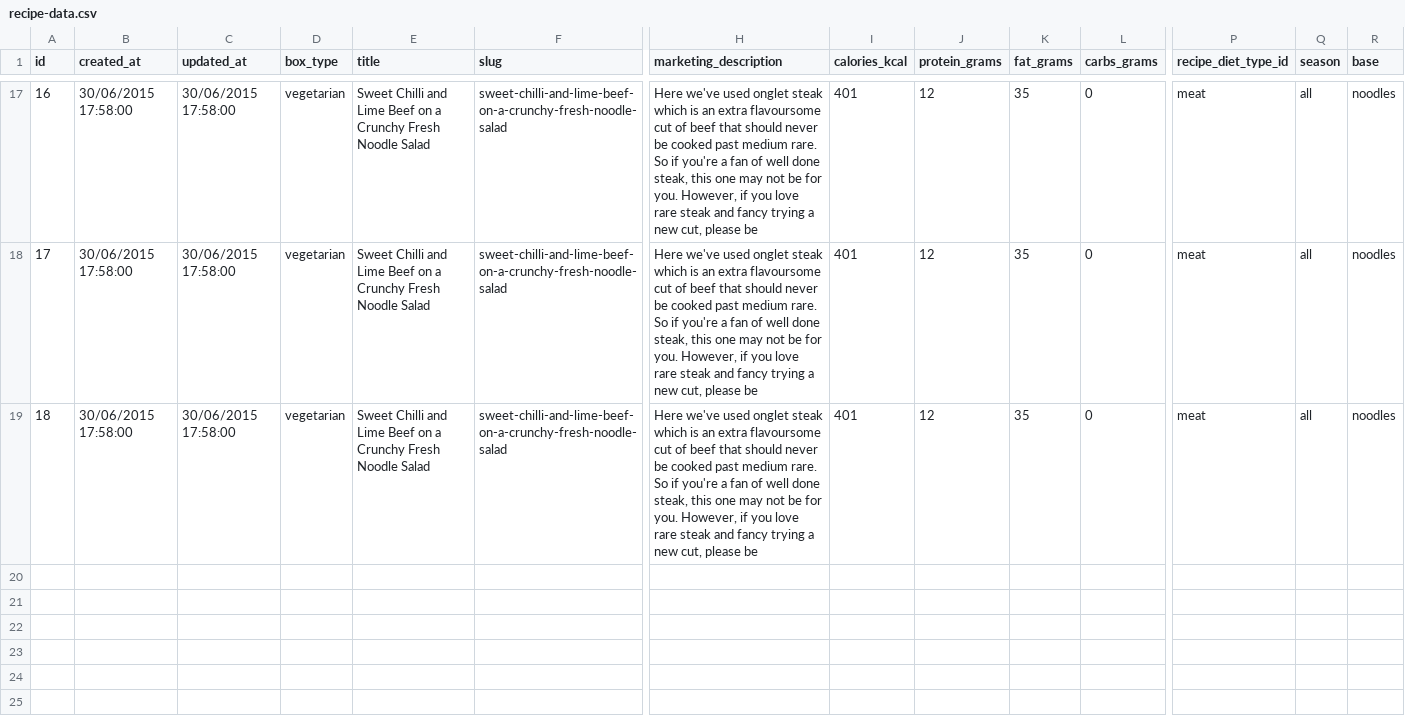
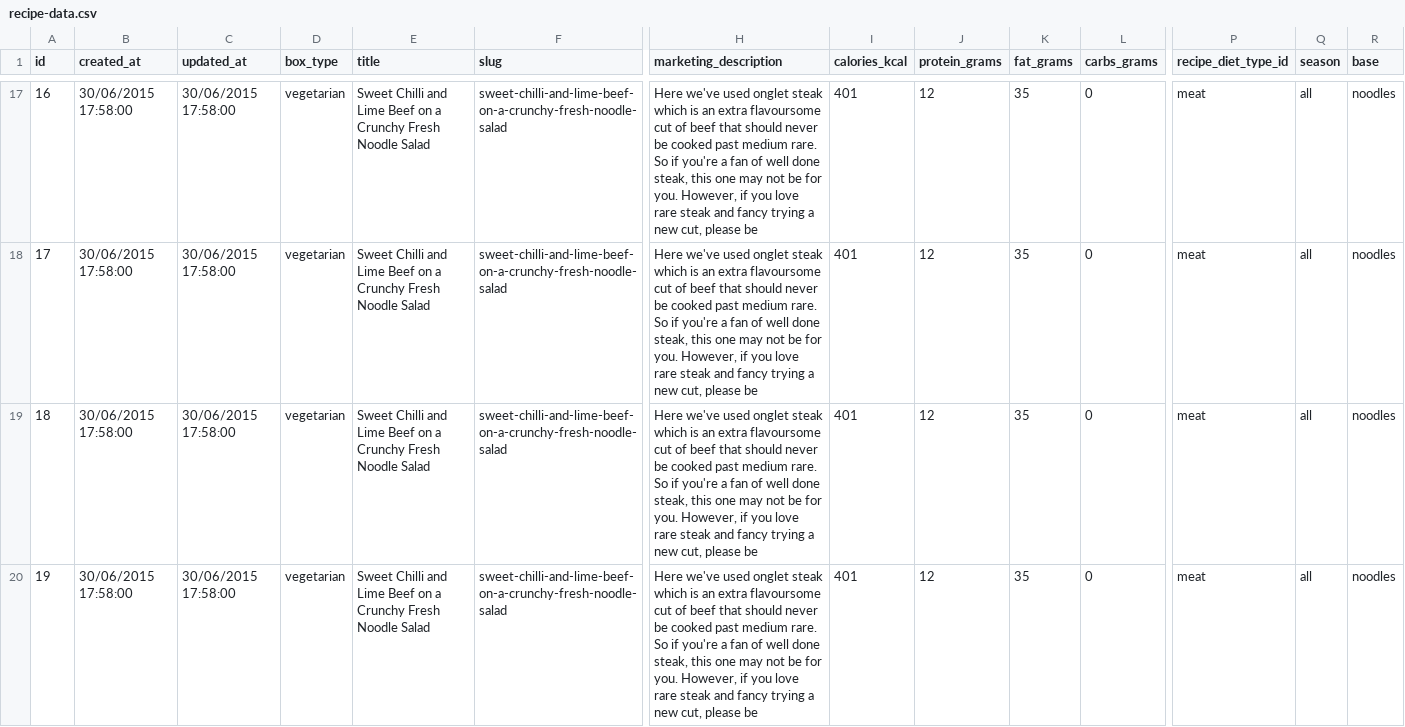
Before and after one commit to jmares79/gousto, a CSV file: data/recipe-data.csv, drawn as a sheet; only a part is shown, gaps mark what is left out; rows hold the shown columns only; the diff names each change by its address in the sheet, - before the commit and + after, or states it on an @@ line.

```diff
--- a/data/recipe-data.csv
+++ b/data/recipe-data.csv
+row 20: 19 | 30/06/2015 17:58:00 | 30/06/2015 17:58:00 | vegetarian | Sweet Chilli and Lime Beef on a Crunchy Fresh Noodle Salad | sweet-chilli-and-lime-beef-on-a-crunchy-fresh-noodle-salad | Here we've used onglet steak which is an extra flavoursome cut of beef that should never be cooked past medium rare. So if you're a fan of well done steak, this one may not be for you. However, if you love rare steak and fancy trying a new cut, please be | 401 | 12 | 35 | 0 | meat | all | noodles
```
Also changed, not shown: 2 other files.
